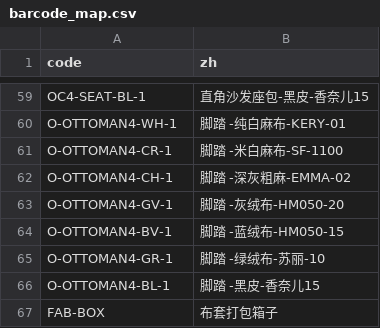
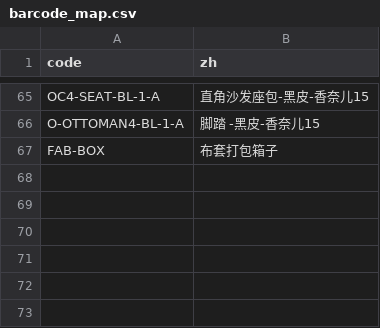
Before and after one commit to jbera123/Scanlog, a CSV file: app/src/main/res/raw/barcode_map.csv, drawn as a sheet; only a part is shown, gaps mark what is left out; removed rows and columns are numbered as before the commit, all else as after; the diff covers the shown part only; the diff names each change by its address in the sheet, - before the commit and + after, or states it on an @@ line.

```diff
--- a/app/src/main/res/raw/barcode_map.csv
+++ b/app/src/main/res/raw/barcode_map.csv
-A65 (code): OC4-SEAT-BL-1
+A65 (code): OC4-SEAT-BL-1-A
-row 60: O-OTTOMAN4-WH-1 | 脚踏 -纯白麻布-KERY-01
-row 61: O-OTTOMAN4-CR-1 | 脚踏 -米白麻布-SF-1100
-row 62: O-OTTOMAN4-CH-1 | 脚踏 -深灰粗麻-EMMA-02
-row 63: O-OTTOMAN4-GV-1 | 脚踏 -灰绒布-HM050-20
-row 64: O-OTTOMAN4-BV-1 | 脚踏 -蓝绒布-HM050-15
-row 65: O-OTTOMAN4-GR-1 | 脚踏 -绿绒布-苏丽-10
-A66 (code): O-OTTOMAN4-BL-1
+A66 (code): O-OTTOMAN4-BL-1-A
```
Also changed, not shown: 18 added rows, 12 removed rows, 26 moved rows and 10 edited cells elsewhere in this file, 27 other files.
